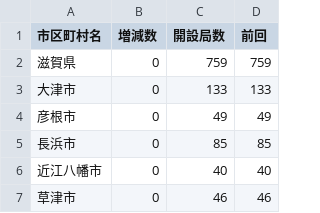
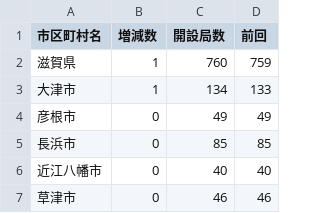
Before and after one commit to denpayanara/musen_rakuten, a CSV file: tweet_data/Rakuten_4G.csv, drawn as a sheet; only a part is shown.

```diff
--- a/tweet_data/Rakuten_4G.csv
+++ b/tweet_data/Rakuten_4G.csv
@@ -1,4 +1,4 @@
 市区町村名,増減数,開設局数,前回
-滋賀県,0,759,759
-大津市,0,133,133
+滋賀県,1,760,759
+大津市,1,134,133
 彦根市,0,49,49
```
Also changed, not shown: csv/femto.csv, csv/musen_day.csv, 2 other files.
